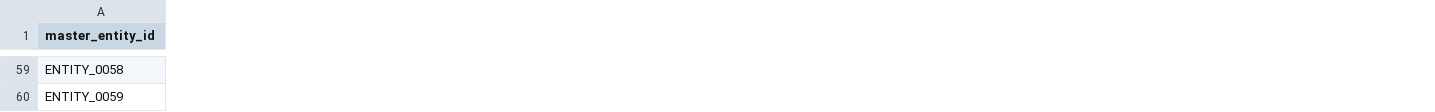
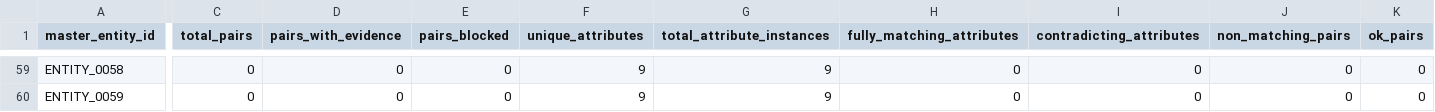
Before and after one commit to josassi/mdm_system, a CSV file: data/gold/master_entity.csv, drawn as a sheet; only a part is shown, gaps mark what is left out; the diff covers the shown part only; the diff names each change by its address in the sheet, - before the commit and + after, or states it on an @@ line.

Commit message:
Add dashboard page with key metrics and statistics
- Create backend API endpoint for dashboard statistics (/api/dashboard/stats)
- Add comprehensive metrics: parties, entities, HKIDs, systems, relationships, attributes
- Include match score distribution, entity size distribution, and conflict tracking
- Add quality metrics: avg match score, evidence, unique/contradicting attributes
- Fix column name mismatches (attribute_type, system_id, is_active)
- Create Dashboard React component with metric cards and distribution graphs
- Add dashboard route as home page (/) and update entity list to /entities
- Update Layout navigation with Dashboard and Entities tabs with active states
- Fix distribution graph progress bars using inline styles instead of dynamic Tailwind classes
- Add proper container margins and padding to Dashboard page
- Persist entity list sort order in localStorage across page navigation

```diff
--- a/data/gold/master_entity.csv
+++ b/data/gold/master_entity.csv
+column C (total_pairs), rows 59-60: 0 | 0
+column D (pairs_with_evidence), rows 59-60: 0 | 0
+column E (pairs_blocked), rows 59-60: 0 | 0
+column F (unique_attributes), rows 59-60: 9 | 9
+column G (total_attribute_instances), rows 59-60: 9 | 9
+column H (fully_matching_attributes), rows 59-60: 0 | 0
+column I (contradicting_attributes), rows 59-60: 0 | 0
+column J (non_matching_pairs), rows 59-60: 0 | 0
+column K (ok_pairs), rows 59-60: 0 | 0
```
Also changed, not shown: 4 added columns and 120 edited cells elsewhere in this file, data/gold/party_to_entity_link.csv, 8 other files.
